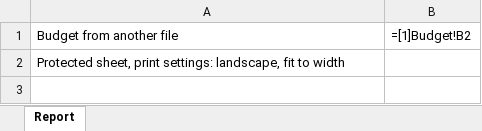
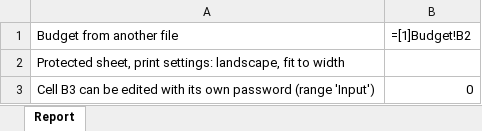
Before and after one commit to click0/xlsx2txt, an Excel workbook: examples/06-workbook-features.xlsx, sheet Report, drawn as a sheet; values as stored, in another font and other column widths than the file's, no borders; formulas without a stored value are shown as written; the diff names each change by its address in the sheet, - before the commit and + after, or states it on an @@ line.

```diff
--- a/examples/06-workbook-features.xlsx (sheet Report)
+++ b/examples/06-workbook-features.xlsx (sheet Report)
+row 3: Cell B3 can be edited with its own password (range 'Input') | 0
```
Also changed, not shown: 22 other files.
